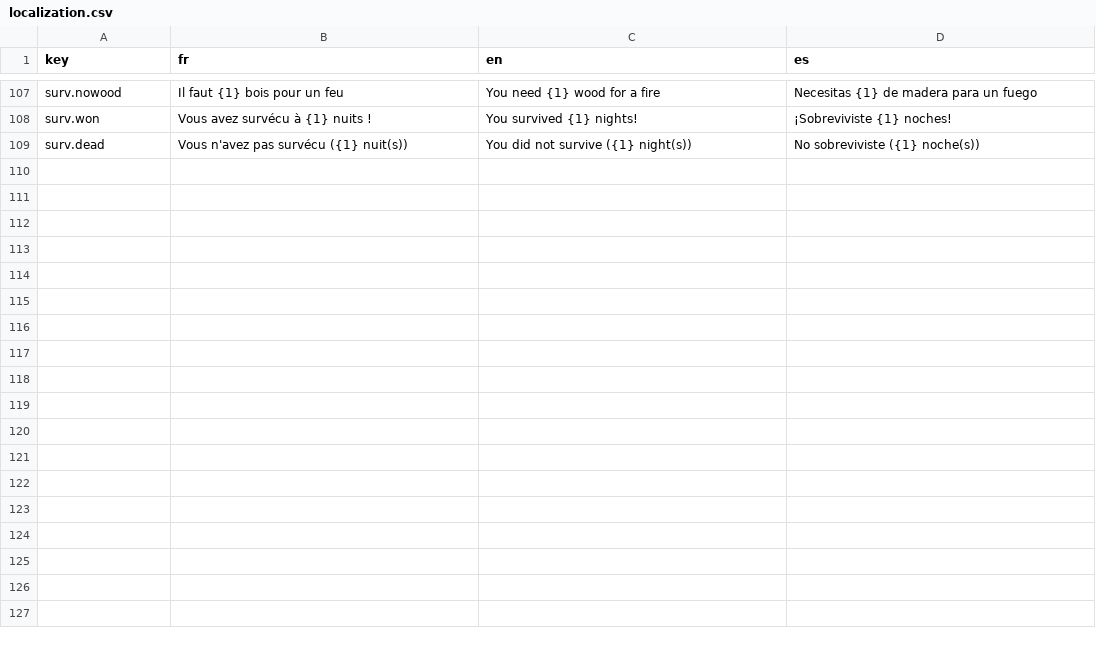
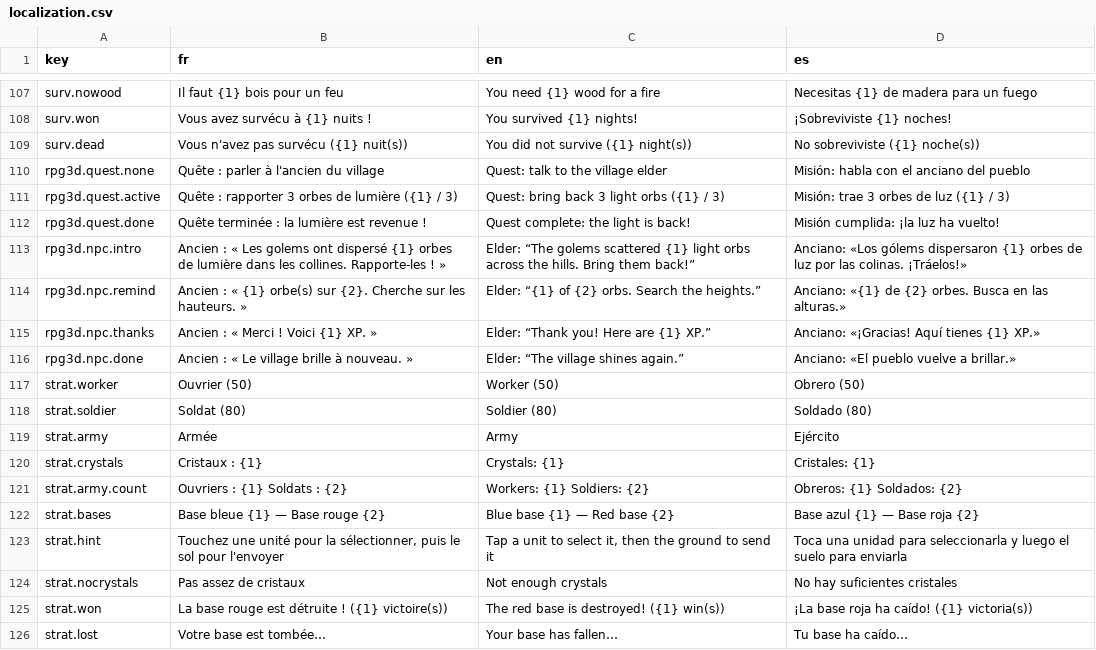
Before and after one commit to julienots/FILE, a CSV file: editor/resources/templates/assets/localization.csv, drawn as a sheet; only a part is shown, gaps mark what is left out.

```diff
--- a/editor/resources/templates/assets/localization.csv
+++ b/editor/resources/templates/assets/localization.csv
@@ -109 +109,18 @@ surv.won,"Vous avez survécu à {1} nuits !","You survived {1} nights!","¡Sobre
 surv.dead,"Vous n'avez pas survécu ({1} nuit(s))","You did not survive ({1} night(s))","No sobreviviste ({1} noche(s))"
+rpg3d.quest.none,"Quête : parler à l'ancien du village","Quest: talk to the village elder","Misión: habla con el anciano del pueblo"
+rpg3d.quest.active,"Quête : rapporter 3 orbes de lumière ({1} / 3)","Quest: bring back 3 light orbs ({1} / 3)","Misión: trae 3 orbes de luz ({1} / 3)"
+rpg3d.quest.done,"Quête terminée : la lumière est revenue !","Quest complete: the light is back!","Misión cumplida: ¡la luz ha vuelto!"
+rpg3d.npc.intro,"Ancien : « Les golems ont dispersé {1} orbes de lumière dans les collines. Rapporte-les ! »","Elder: “The golems scattered {1} light orbs across the hills. Bring them back!”","Anciano: «Los gólems dispersaron {1} orbes de luz por las colinas. ¡Tráelos!»"
+rpg3d.npc.remind,"Ancien : « {1} orbe(s) sur {2}. Cherche sur les hauteurs. »","Elder: “{1} of {2} orbs. Search the heights.”","Anciano: «{1} de {2} orbes. Busca en las alturas.»"
+rpg3d.npc.thanks,"Ancien : « Merci ! Voici {1} XP. »","Elder: “Thank you! Here are {1} XP.”","Anciano: «¡Gracias! Aquí tienes {1} XP.»"
+rpg3d.npc.done,"Ancien : « Le village brille à nouveau. »","Elder: “The village shines again.”","Anciano: «El pueblo vuelve a brillar.»"
+strat.worker,Ouvrier (50),Worker (50),Obrero (50)
+strat.soldier,Soldat (80),Soldier (80),Soldado (80)
+strat.army,Armée,Army,Ejército
+strat.crystals,"Cristaux : {1}","Crystals: {1}","Cristales: {1}"
+strat.army.count,"Ouvriers : {1}   Soldats : {2}","Workers: {1}   Soldiers: {2}","Obreros: {1}   Soldados: {2}"
+strat.bases,"Base bleue {1}   —   Base rouge {2}","Blue base {1}   —   Red base {2}","Base azul {1}   —   Base roja {2}"
+strat.hint,"Touchez une unité pour la sélectionner, puis le sol pour l'envoyer","Tap a unit to select it, then the ground to send it","Toca una unidad para seleccionarla y luego el suelo para enviarla"
+strat.nocrystals,Pas assez de cristaux,Not enough crystals,No hay suficientes cristales
+strat.won,"La base rouge est détruite ! ({1} victoire(s))","The red base is destroyed! ({1} win(s))","¡La base roja ha caído! ({1} victoria(s))"
+strat.lost,Votre base est tombée…,Your base has fallen…,Tu base ha caído…
```
Also changed, not shown: 14 other files.
